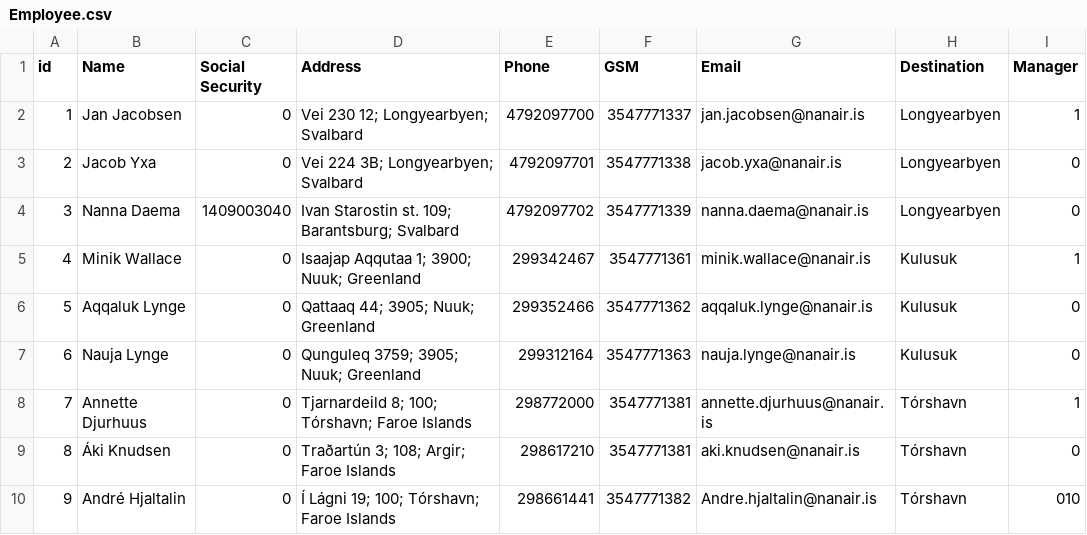
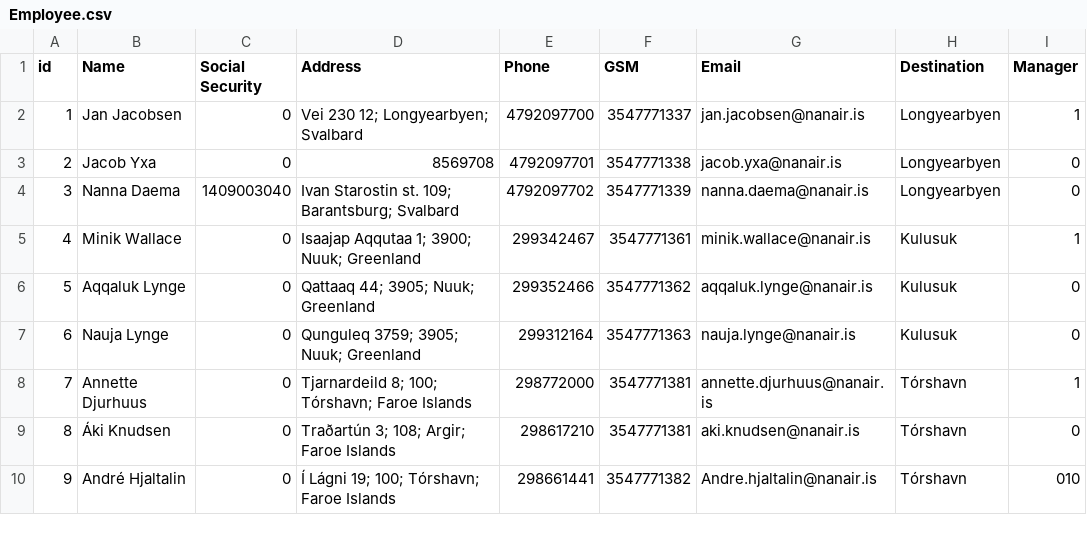
Before and after one commit to lsig/NaNairverkefni, a CSV file: NaN_Program/CSV_Files/Employee.csv, drawn as a sheet.

Commit message:
ble

```diff
--- a/NaN_Program/CSV_Files/Employee.csv
+++ b/NaN_Program/CSV_Files/Employee.csv
@@ -2,3 +2,3 @@ id,Name,Social Security,Address,Phone,GSM,Email,Destination,Manager
 1,Jan Jacobsen,0,Vei 230 12; Longyearbyen; Svalbard,4792097700,3547771337,jan.jacobsen@nanair.is,Longyearbyen,1
-2,Jacob Yxa,0,Vei 224 3B; Longyearbyen; Svalbard,4792097701,3547771338,jacob.yxa@nanair.is,Longyearbyen,0
+2,Jacob Yxa,0,8569708,4792097701,3547771338,jacob.yxa@nanair.is,Longyearbyen,0
 3,Nanna Daema,1409003040,Ivan Starostin st. 109; Barantsburg; Svalbard,4792097702,3547771339,nanna.daema@nanair.is,Longyearbyen,0
```
